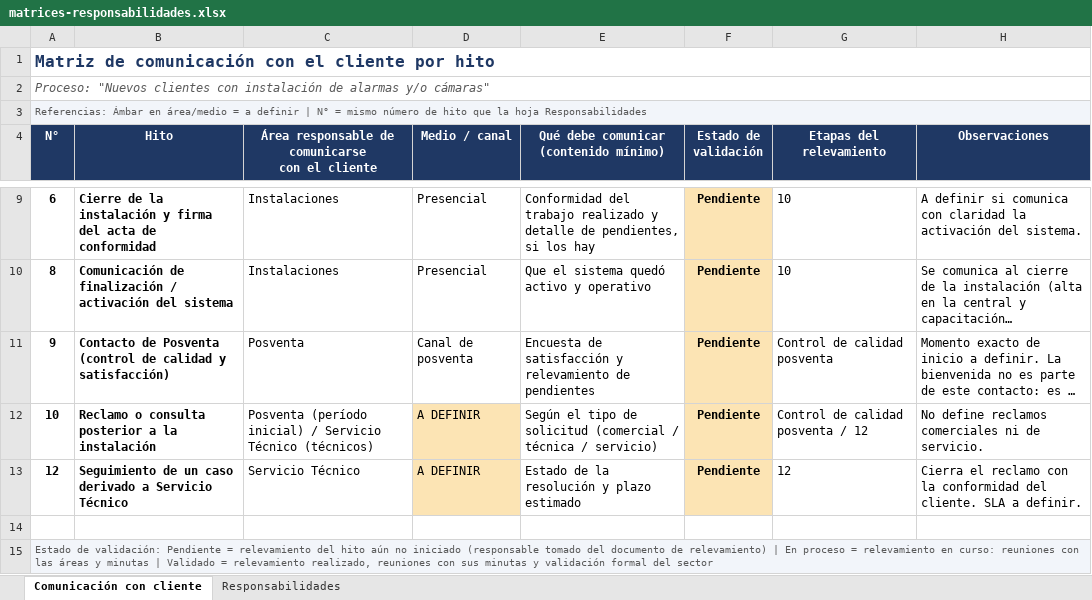
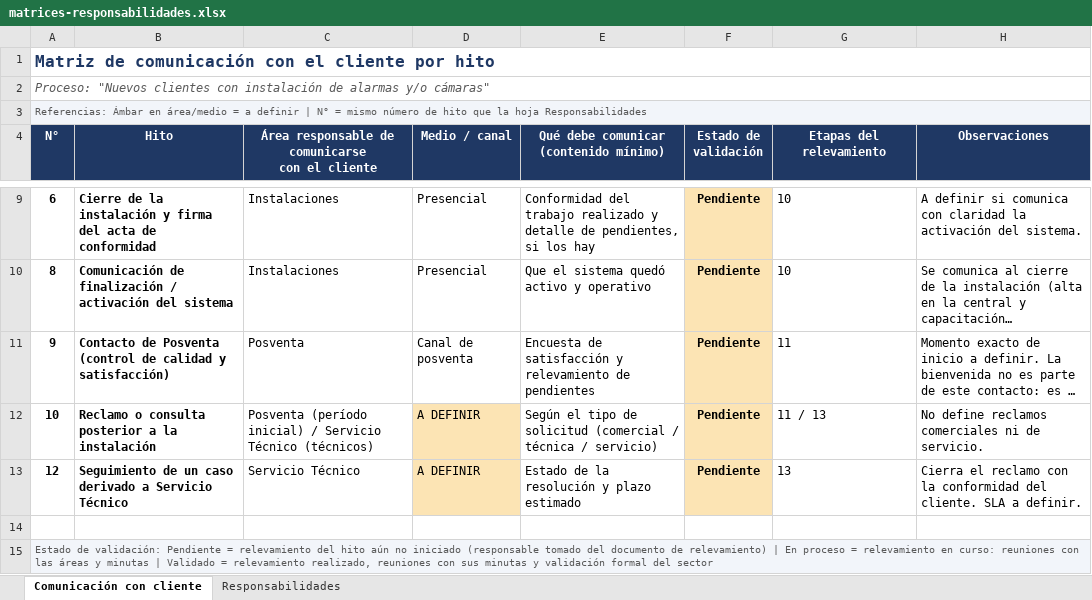
Before and after one commit to martinwolcansp/web_interna_sp, an Excel workbook: assets/procesos/nuevos-clientes-instalacion/matrices-responsabilidades.xlsx, sheet Comunicación con cliente, drawn as a sheet; only a part is shown, gaps mark what is left out; long unchanged cells end in …; values as stored, in another font and other column widths than the file's, no borders; conditional formats not drawn; the diff names each change by its address in the sheet, - before the commit and + after, or states it on an @@ line.

Commit message:
Modificaciones proceso nuevos cliente

```diff
--- a/assets/procesos/nuevos-clientes-instalacion/matrices-responsabilidades.xlsx (sheet Comunicación con cliente)
+++ b/assets/procesos/nuevos-clientes-instalacion/matrices-responsabilidades.xlsx (sheet Comunicación con cliente)
-G11 (Etapas del relevamiento): Control de calidad posventa
+G11 (Etapas del relevamiento): 11
-G12 (Etapas del relevamiento): Control de calidad posventa / 12
+G12 (Etapas del relevamiento): 11 / 13
-G13 (Etapas del relevamiento): 12
+G13 (Etapas del relevamiento): 13
```
Also changed, not shown: sheet Responsabilidades, 4 other files.
